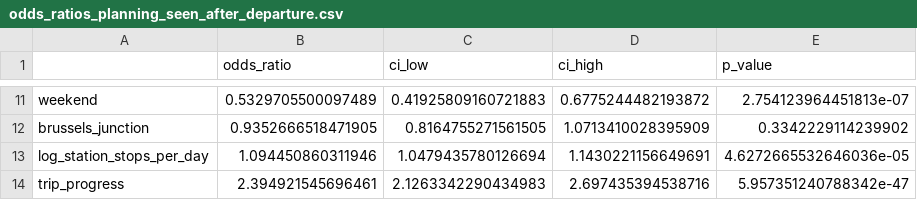
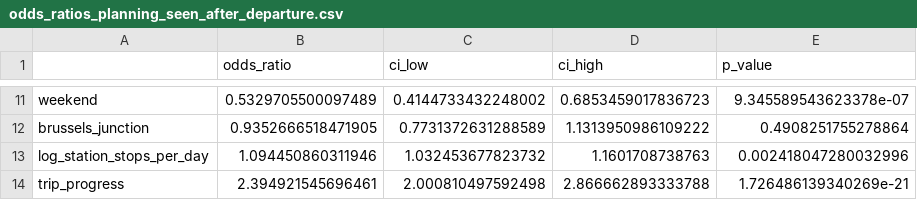
Before and after one commit to Siegried81/railpulse-delays, a CSV file: results/odds_ratios_planning_seen_after_departure.csv, drawn as a sheet; only a part is shown, gaps mark what is left out; the diff covers the shown part only; the diff names each change by its address in the sheet, - before the commit and + after, or states it on an @@ line.

```diff
--- a/results/odds_ratios_planning_seen_after_departure.csv
+++ b/results/odds_ratios_planning_seen_after_departure.csv
-C11 (ci_low): 0.41925809160721883
+C11 (ci_low): 0.4144733432248002
-D11 (ci_high): 0.6775244482193872
+D11 (ci_high): 0.6853459017836723
-E11 (p_value): 2.754123964451813e-07
+E11 (p_value): 9.345589543623378e-07
-C12 (ci_low): 0.8164755271561505
+C12 (ci_low): 0.7731372631288589
-D12 (ci_high): 1.0713410028395909
+D12 (ci_high): 1.1313950986109222
-E12 (p_value): 0.3342229114239902
+E12 (p_value): 0.4908251755278864
-C13 (ci_low): 1.0479435780126694
+C13 (ci_low): 1.032453677823732
-D13 (ci_high): 1.1430221156649691
+D13 (ci_high): 1.1601708738763
-E13 (p_value): 4.6272665532646036e-05
+E13 (p_value): 0.002418047280032996
-C14 (ci_low): 2.1263342290434983
+C14 (ci_low): 2.000810497592498
-D14 (ci_high): 2.697435394538716
+D14 (ci_high): 2.866662893333788
-E14 (p_value): 5.957351240788342e-47
+E14 (p_value): 1.726486139340269e-21
```
Also changed, not shown: 32 edited cells elsewhere in this file, results/odds_ratios_live.csv, results/odds_ratios_planning.csv, 9 other files.
